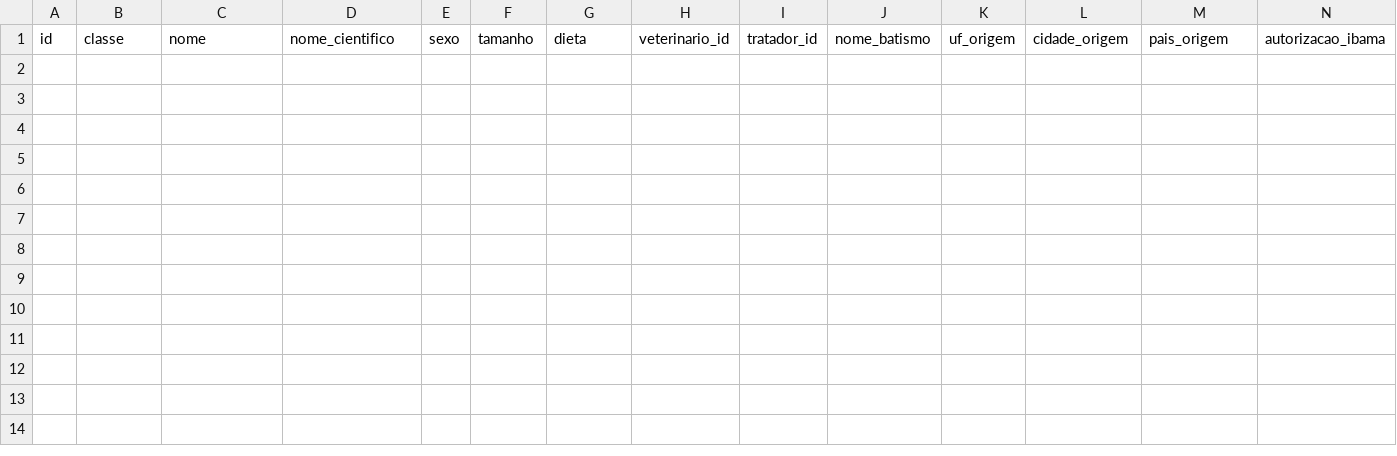
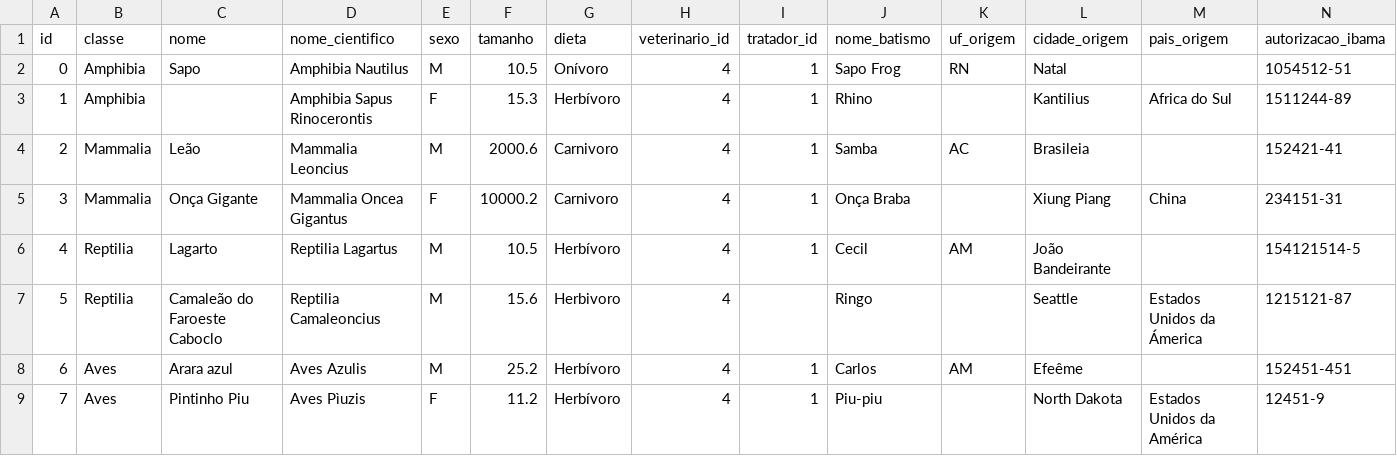
Before and after one commit to MatheusrdSantos/oop-petshop-management, a CSV file: storage/animais.csv, drawn as a sheet; only a part is shown; rows hold the shown columns only; the diff names each change by its address in the sheet, - before the commit and + after, or states it on an @@ line.

```diff
--- a/storage/animais.csv
+++ b/storage/animais.csv
+row 2: 0 | Amphibia | Sapo | Amphibia Nautilus | M | 10.5 | Onívoro | 4 | 1 | Sapo Frog | RN | Natal |  | 1054512-51
+row 3: 1 | Amphibia |  | Amphibia Sapus Rinocerontis | F | 15.3 | Herbívoro | 4 | 1 | Rhino |  | Kantilius | Africa do Sul | 1511244-89
+row 4: 2 | Mammalia | Leão | Mammalia Leoncius | M | 2000.6 | Carnivoro | 4 | 1 | Samba | AC | Brasileia |  | 152421-41
+row 5: 3 | Mammalia | Onça Gigante | Mammalia Oncea Gigantus | F | 10000.2 | Carnivoro | 4 | 1 | Onça Braba |  | Xiung Piang | China | 234151-31
+row 6: 4 | Reptilia | Lagarto | Reptilia Lagartus | M | 10.5 | Herbívoro | 4 | 1 | Cecil | AM | João Bandeirante |  | 154121514-5
+row 7: 5 | Reptilia | Camaleão do Faroeste Caboclo | Reptilia Camaleoncius | M | 15.6 | Herbivoro | 4 |  | Ringo |  | Seattle | Estados Unidos da Ámerica | 1215121-87
+row 8: 6 | Aves | Arara azul | Aves Azulis | M | 25.2 | Herbívoro | 4 | 1 | Carlos | AM | Efeême |  | 152451-451
+row 9: 7 | Aves | Pintinho Piu | Aves Pìuzis | F | 11.2 | Herbívoro | 4 | 1 | Piu-piu |  | North Dakota | Estados Unidos da América | 12451-9
```
Also changed, not shown: 6 other files.
